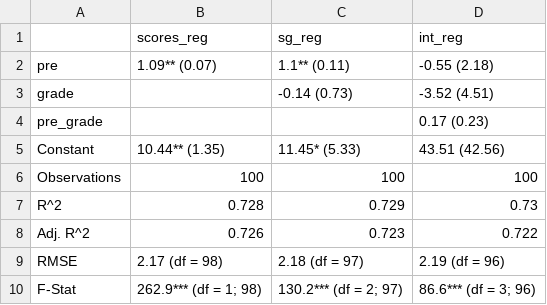
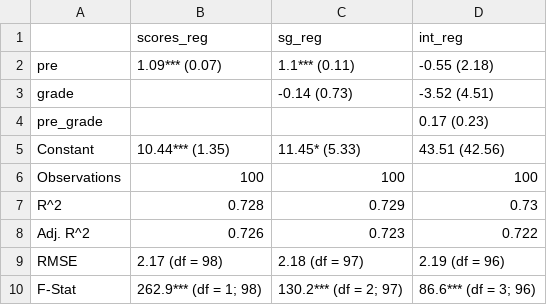
Before and after one commit to swellberg/R-Guides, a CSV file: Tables and Figures/Regression Table.csv, drawn as a sheet.

Commit message:
Fixed regression table output

```diff
--- a/Tables and Figures/Regression Table.csv
+++ b/Tables and Figures/Regression Table.csv
@@ -1,6 +1,6 @@
 "","scores_reg","sg_reg","int_reg"
-"pre","1.09** (0.07)","1.1** (0.11)","-0.55 (2.18)"
+"pre","1.09*** (0.07)","1.1*** (0.11)","-0.55 (2.18)"
 "grade","","-0.14 (0.73)","-3.52 (4.51)"
 "pre_grade","","","0.17 (0.23)"
-"Constant","10.44** (1.35)","11.45* (5.33)","43.51 (42.56)"
+"Constant","10.44*** (1.35)","11.45* (5.33)","43.51 (42.56)"
 "Observations","100","100","100"
```
Also changed, not shown: 1 other file.
